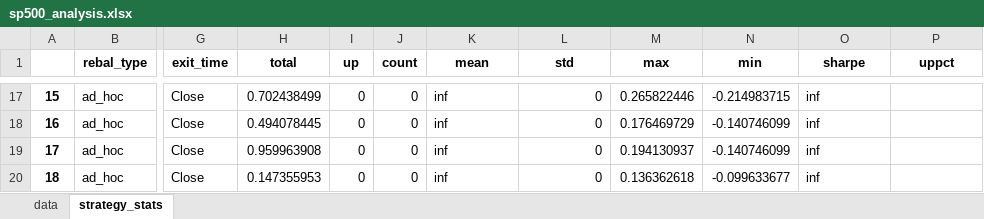
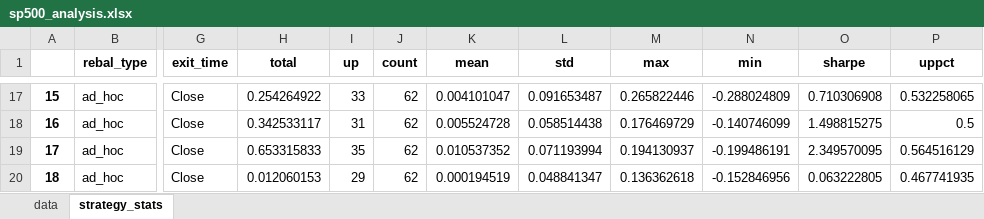
Before and after one commit to yingchen0505/analyzingalpha, an Excel workbook: sp500-historical-components-and-changes/sp500_analysis.xlsx, sheet strategy_stats, drawn as a sheet; only a part is shown, gaps mark what is left out; values as stored, in another font and other column widths than the file's, no borders; the diff covers the shown part only; the diff names each change by its address in the sheet, - before the commit and + after, or states it on an @@ line.

```diff
--- a/sp500-historical-components-and-changes/sp500_analysis.xlsx (sheet strategy_stats)
+++ b/sp500-historical-components-and-changes/sp500_analysis.xlsx (sheet strategy_stats)
-H17 (total): 0.702438499
+H17 (total): 0.254264922
-I17 (up): 0
+I17 (up): 33
-J17:J20 (count): 0
+J17:J20 (count): 62
-K17 (mean): inf
+K17 (mean): 0.004101047
-L17 (std): 0
+L17 (std): 0.091653487
-N17 (min): -0.214983715
+N17 (min): -0.288024809
-O17 (sharpe): inf
+O17 (sharpe): 0.710306908
-P17 (uppct): (empty)
+P17 (uppct): 0.532258065
-H18 (total): 0.494078445
+H18 (total): 0.342533117
-I18 (up): 0
+I18 (up): 31
-K18 (mean): inf
+K18 (mean): 0.005524728
-L18 (std): 0
+L18 (std): 0.058514438
-O18 (sharpe): inf
+O18 (sharpe): 1.498815275
-P18 (uppct): (empty)
+P18 (uppct): 0.5
-H19 (total): 0.959963908
+H19 (total): 0.653315833
-I19 (up): 0
+I19 (up): 35
-K19 (mean): inf
+K19 (mean): 0.010537352
-L19 (std): 0
+L19 (std): 0.071193994
-N19 (min): -0.140746099
+N19 (min): -0.199486191
-O19 (sharpe): inf
+O19 (sharpe): 2.349570095
-P19 (uppct): (empty)
+P19 (uppct): 0.564516129
-H20 (total): 0.147355953
+H20 (total): 0.012060153
-I20 (up): 0
+I20 (up): 29
-K20 (mean): inf
+K20 (mean): 0.000194519
-L20 (std): 0
+L20 (std): 0.048841347
-N20 (min): -0.099633677
+N20 (min): -0.152846956
-O20 (sharpe): inf
+O20 (sharpe): 0.063222805
-P20 (uppct): (empty)
+P20 (uppct): 0.467741935
```
Also changed, not shown: 168 edited cells elsewhere in this sheet, sheet data, 1 other file.
